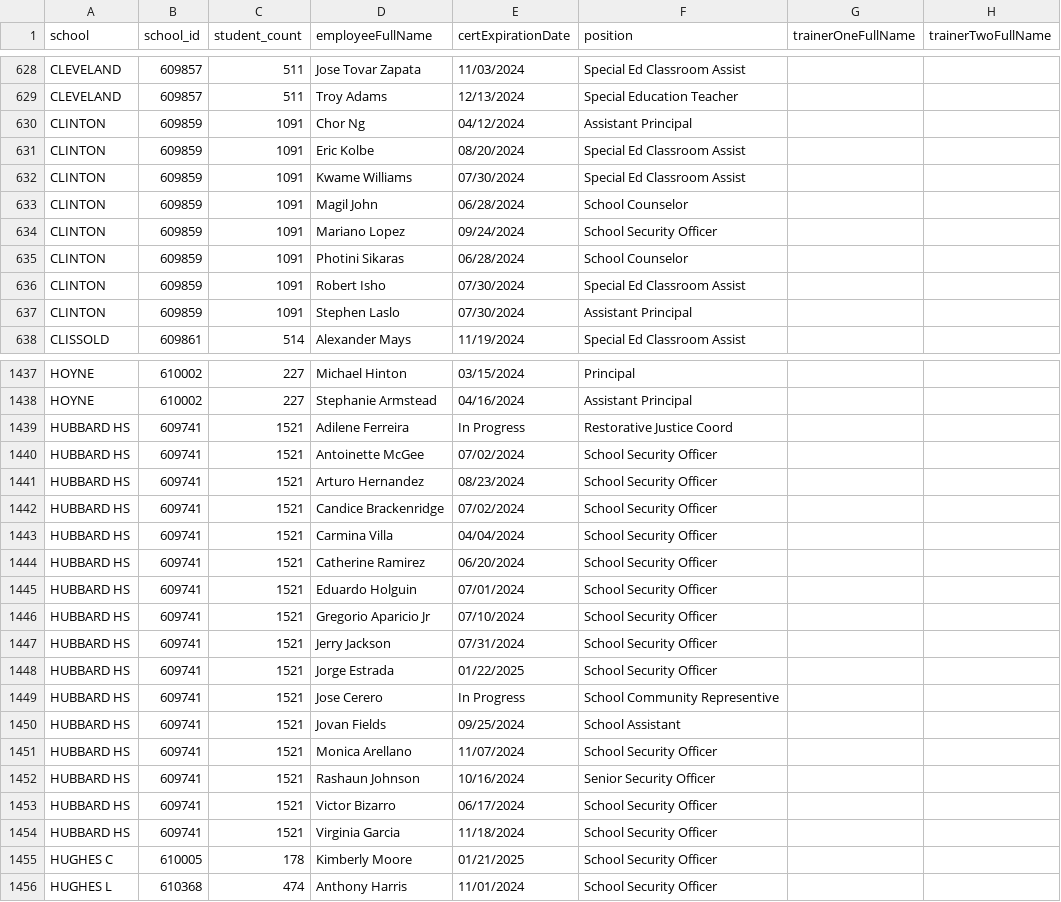
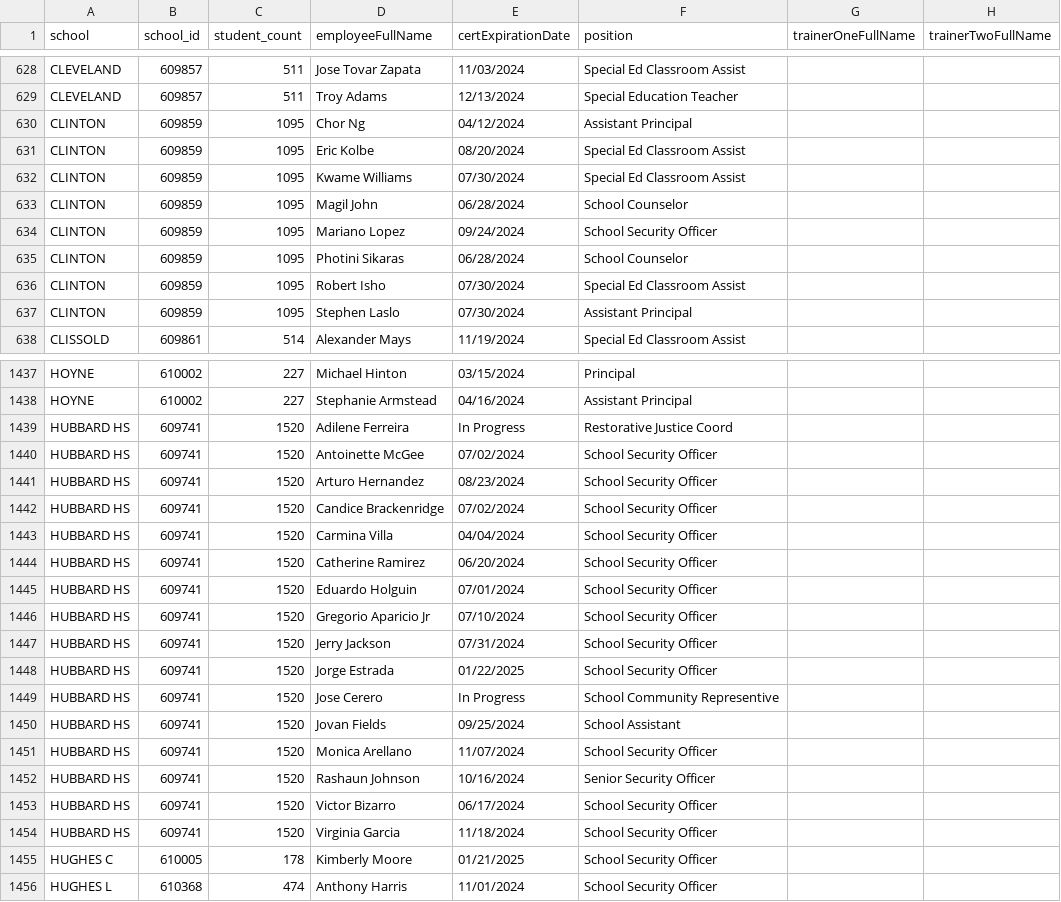
Before and after one commit to fgregg/restraint-certifications, a CSV file: certifications.csv, drawn as a sheet; only a part is shown, gaps mark what is left out; the diff covers the shown part only.

Commit message:
update certs

```diff
--- a/certifications.csv
+++ b/certifications.csv
@@ -629,10 +629,10 @@ CLEVELAND,609857,511,Jose Tovar Zapata,11/03/2024,Special Ed Classroom Assist,,
 CLEVELAND,609857,511,Troy Adams,12/13/2024,Special Education Teacher,,
-CLINTON,609859,1091,Chor Ng,04/12/2024,Assistant Principal,,
-CLINTON,609859,1091,Eric Kolbe,08/20/2024,Special Ed Classroom Assist,,
-CLINTON,609859,1091,Kwame Williams,07/30/2024,Special Ed Classroom Assist,,
-CLINTON,609859,1091,Magil John,06/28/2024,School Counselor,,
-CLINTON,609859,1091,Mariano Lopez,09/24/2024,School Security Officer,,
-CLINTON,609859,1091,Photini Sikaras,06/28/2024,School Counselor,,
-CLINTON,609859,1091,Robert Isho,07/30/2024,Special Ed Classroom Assist,,
-CLINTON,609859,1091,Stephen Laslo,07/30/2024,Assistant Principal,,
+CLINTON,609859,1095,Chor Ng,04/12/2024,Assistant Principal,,
+CLINTON,609859,1095,Eric Kolbe,08/20/2024,Special Ed Classroom Assist,,
+CLINTON,609859,1095,Kwame Williams,07/30/2024,Special Ed Classroom Assist,,
+CLINTON,609859,1095,Magil John,06/28/2024,School Counselor,,
+CLINTON,609859,1095,Mariano Lopez,09/24/2024,School Security Officer,,
+CLINTON,609859,1095,Photini Sikaras,06/28/2024,School Counselor,,
+CLINTON,609859,1095,Robert Isho,07/30/2024,Special Ed Classroom Assist,,
+CLINTON,609859,1095,Stephen Laslo,07/30/2024,Assistant Principal,,
 CLISSOLD,609861,514,Alexander Mays,11/19/2024,Special Ed Classroom Assist,,
@@ -1438,18 +1438,18 @@ HOYNE,610002,227,Michael Hinton,03/15/2024,Principal,,
 HOYNE,610002,227,Stephanie Armstead,04/16/2024,Assistant Principal,,
-HUBBARD HS,609741,1521,Adilene Ferreira,In Progress,Restorative Justice Coord,,
-HUBBARD HS,609741,1521,Antoinette McGee,07/02/2024,School Security Officer,,
-HUBBARD HS,609741,1521,Arturo Hernandez,08/23/2024,School Security Officer,,
-HUBBARD HS,609741,1521,Candice Brackenridge,07/02/2024,School Security Officer,,
-HUBBARD HS,609741,1521,Carmina Villa,04/04/2024,School Security Officer,,
-HUBBARD HS,609741,1521,Catherine Ramirez,06/20/2024,School Security Officer,,
-HUBBARD HS,609741,1521,Eduardo Holguin,07/01/2024,School Security Officer,,
-HUBBARD HS,609741,1521,Gregorio Aparicio Jr,07/10/2024,School Security Officer,,
-HUBBARD HS,609741,1521,Jerry Jackson,07/31/2024,School Security Officer,,
-HUBBARD HS,609741,1521,Jorge Estrada,01/22/2025,School Security Officer,,
-HUBBARD HS,609741,1521,Jose Cerero,In Progress,School Community Representive,,
-HUBBARD HS,609741,1521,Jovan Fields,09/25/2024,School Assistant,,
-HUBBARD HS,609741,1521,Monica Arellano,11/07/2024,School Security Officer,,
-HUBBARD HS,609741,1521,Rashaun Johnson,10/16/2024,Senior Security Officer,,
-HUBBARD HS,609741,1521,Victor Bizarro,06/17/2024,School Security Officer,,
-HUBBARD HS,609741,1521,Virginia Garcia,11/18/2024,School Security Officer,,
+HUBBARD HS,609741,1520,Adilene Ferreira,In Progress,Restorative Justice Coord,,
+HUBBARD HS,609741,1520,Antoinette McGee,07/02/2024,School Security Officer,,
+HUBBARD HS,609741,1520,Arturo Hernandez,08/23/2024,School Security Officer,,
+HUBBARD HS,609741,1520,Candice Brackenridge,07/02/2024,School Security Officer,,
+HUBBARD HS,609741,1520,Carmina Villa,04/04/2024,School Security Officer,,
+HUBBARD HS,609741,1520,Catherine Ramirez,06/20/2024,School Security Officer,,
+HUBBARD HS,609741,1520,Eduardo Holguin,07/01/2024,School Security Officer,,
+HUBBARD HS,609741,1520,Gregorio Aparicio Jr,07/10/2024,School Security Officer,,
+HUBBARD HS,609741,1520,Jerry Jackson,07/31/2024,School Security Officer,,
+HUBBARD HS,609741,1520,Jorge Estrada,01/22/2025,School Security Officer,,
+HUBBARD HS,609741,1520,Jose Cerero,In Progress,School Community Representive,,
+HUBBARD HS,609741,1520,Jovan Fields,09/25/2024,School Assistant,,
+HUBBARD HS,609741,1520,Monica Arellano,11/07/2024,School Security Officer,,
+HUBBARD HS,609741,1520,Rashaun Johnson,10/16/2024,Senior Security Officer,,
+HUBBARD HS,609741,1520,Victor Bizarro,06/17/2024,School Security Officer,,
+HUBBARD HS,609741,1520,Virginia Garcia,11/18/2024,School Security Officer,,
 HUGHES C,610005,178,Kimberly Moore,01/21/2025,School Security Officer,,
```
Also changed, not shown: 9 edited cells elsewhere in this file.
